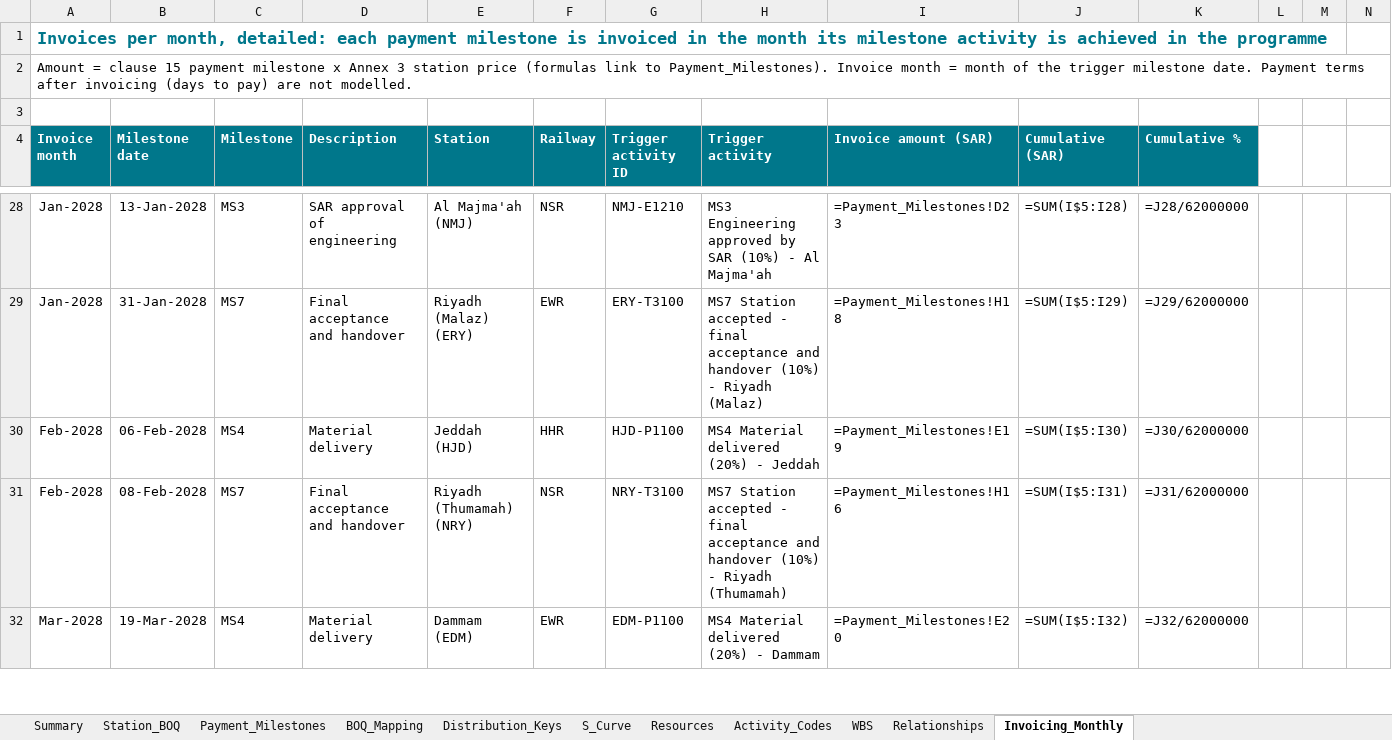
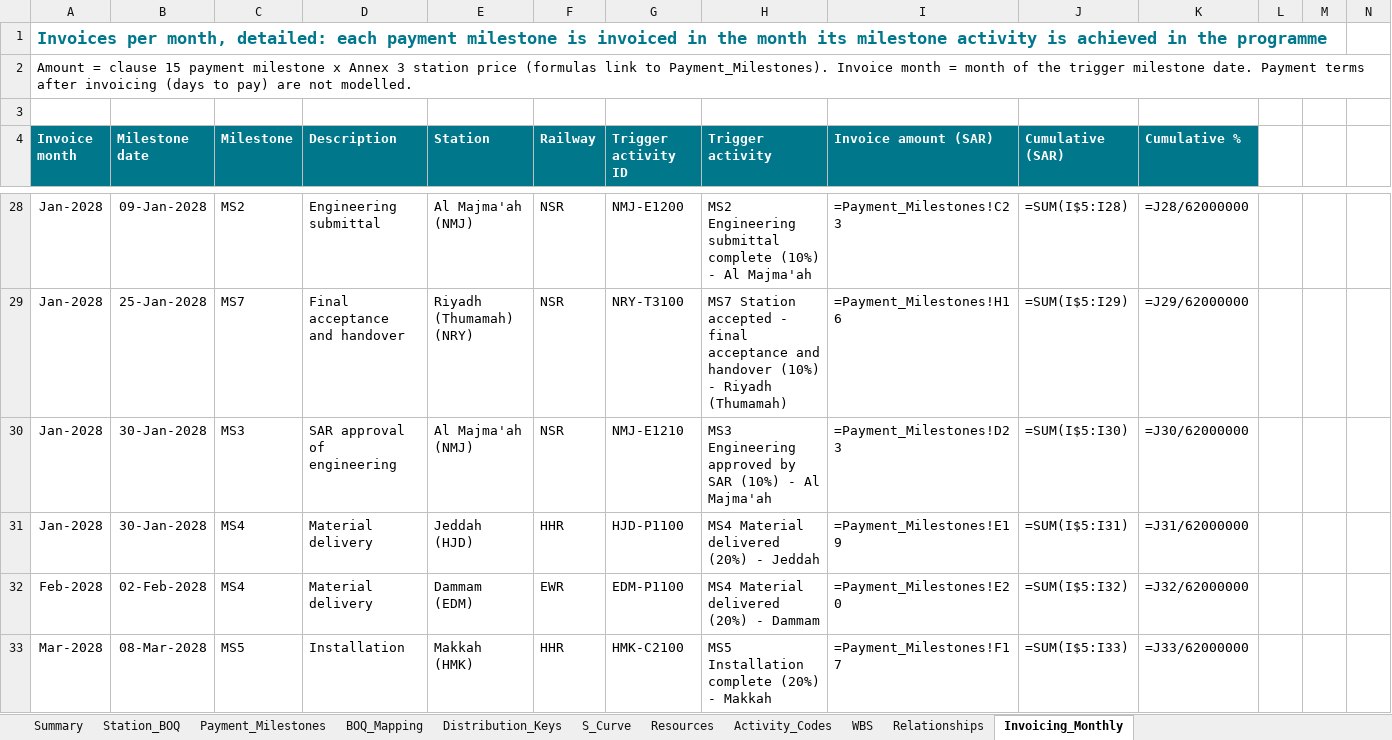
Before and after one commit to mostafaessam8-source/sar-security-program, an Excel workbook: p6/0580_BOQ_Cost_Mapping.xlsx, sheet Invoicing_Monthly, drawn as a sheet; only a part is shown, gaps mark what is left out; values as stored, in another font and other column widths than the file's, no borders; formulas without a stored value are shown as written; charts and pictures not drawn; removed rows and columns are numbered as before the commit, all else as after; rows hold the shown columns only; the diff covers the shown part only; the diff names each change by its address in the sheet, - before the commit and + after, or states it on an @@ line.

```diff
--- a/p6/0580_BOQ_Cost_Mapping.xlsx (sheet Invoicing_Monthly)
+++ b/p6/0580_BOQ_Cost_Mapping.xlsx (sheet Invoicing_Monthly)
-B28 (Milestone date): 13-Jan-2028
+B28 (Milestone date): 09-Jan-2028
-C28 (Milestone): MS3
+C28 (Milestone): MS2
-D28 (Description): SAR approval of engineering
+D28 (Description): Engineering submittal
-G28 (Trigger activity ID): NMJ-E1210
+G28 (Trigger activity ID): NMJ-E1200
-H28 (Trigger activity): MS3 Engineering approved by SAR (10%) -…
+H28 (Trigger activity): MS2 Engineering submittal complete (10%) -…
-I28 (Invoice amount (SAR)): =Payment_Milestones!D23
+I28 (Invoice amount (SAR)): =Payment_Milestones!C23
-B29 (Milestone date): 31-Jan-2028
+B29 (Milestone date): 25-Jan-2028
-E29 (Station): Riyadh (Malaz) (ERY)
+E29 (Station): Riyadh (Thumamah) (NRY)
-F29 (Railway): EWR
+F29 (Railway): NSR
-G29 (Trigger activity ID): ERY-T3100
+G29 (Trigger activity ID): NRY-T3100
-H29 (Trigger activity): …- Riyadh (Malaz)
+H29 (Trigger activity): …- Riyadh (Thumamah)
-I29 (Invoice amount (SAR)): =Payment_Milestones!H18
+I29 (Invoice amount (SAR)): =Payment_Milestones!H16
+row 30: Jan-2028 | 30-Jan-2028 | MS3 | SAR approval of engineering | Al Majma'ah (NMJ) | NSR | NMJ-E1210 | MS3 Engineering approved by SAR (10%) - Al Majma'ah | =Payment_Milestones!D23 | =SUM(I$5:I30) | =J30/62000000
-A31 (Invoice month): Feb-2028
+A31 (Invoice month): Jan-2028
-B31 (Milestone date): 06-Feb-2028
+B31 (Milestone date): 30-Jan-2028
-J31 (Cumulative (SAR)): =SUM(I$5:I30)
+J31 (Cumulative (SAR)): =SUM(I$5:I31)
-K31 (Cumulative %): =J30/62000000
+K31 (Cumulative %): =J31/62000000
-row 31: Feb-2028 | 08-Feb-2028 | MS7 | Final acceptance and handover | Riyadh (Thumamah) (NRY) | NSR | NRY-T3100 | MS7 Station accepted - final acceptance and handover (10%) - Riyadh (Thumamah) | =Payment_Milestones!H16 | =SUM(I$5:I31) | =J31/62000000
-A32 (Invoice month): Mar-2028
+A32 (Invoice month): Feb-2028
-B32 (Milestone date): 19-Mar-2028
+B32 (Milestone date): 02-Feb-2028
+row 33: Mar-2028 | 08-Mar-2028 | MS5 | Installation | Makkah (HMK) | HHR | HMK-C2100 | MS5 Installation complete (20%) - Makkah | =Payment_Milestones!F17 | =SUM(I$5:I33) | =J33/62000000
```
Also changed, not shown: 19 added rows, 20 removed rows and 255 edited cells elsewhere in this sheet, sheet BOQ_Mapping, sheet S_Curve, sheet Relationships, 8 other files.
